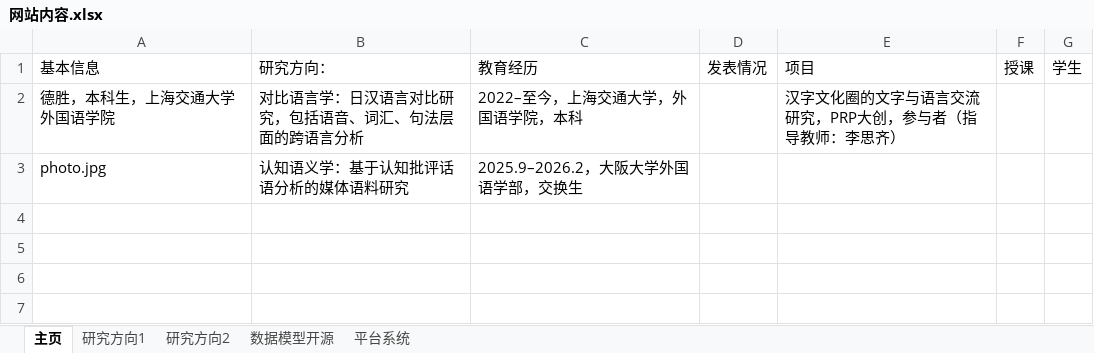
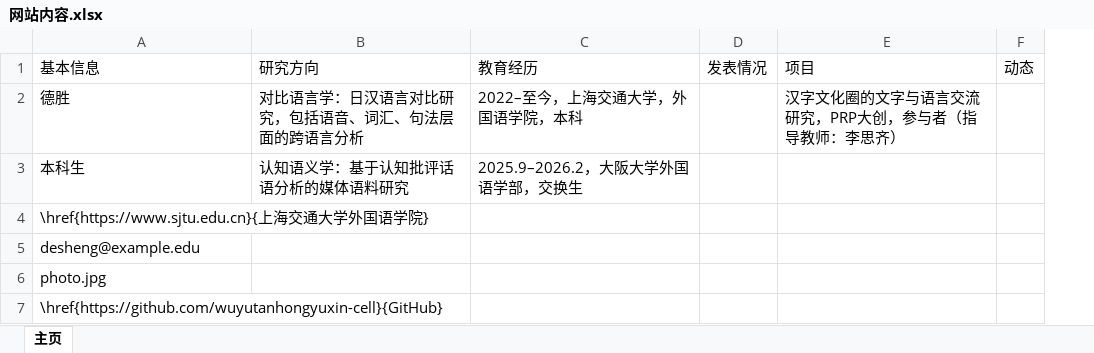
Before and after one commit to wuyutanhongyuxin-cell/Home_page, an Excel workbook: 网站内容.xlsx, sheet 主页, drawn as a sheet; values as stored, in another font and other column widths than the file's, no borders; removed rows and columns are numbered as before the commit, all else as after; the diff names each change by its address in the sheet, - before the commit and + after, or states it on an @@ line.

```diff
--- a/网站内容.xlsx (sheet 主页)
+++ b/网站内容.xlsx (sheet 主页)
-sheet tab: 研究方向1
-sheet tab: 研究方向2
-sheet tab: 数据模型开源
-sheet tab: 平台系统
-column F, row 1: 授课
-column G, row 1: 学生
+column F, row 1: 动态
-B1: 研究方向：
+B1: 研究方向
-A2: 德胜，本科生，上海交通大学外国语学院
+A2: 德胜
+row 3: 本科生 | 认知语义学：基于认知批评话语分析的媒体语料研究 | 2025.9–2026.2，大阪大学外国语学部，交换生
+row 4: \href{https://www.sjtu.edu.cn}{上海交通大学外国语学院}
+row 5: desheng@example.edu
-B6: 认知语义学：基于认知批评话语分析的媒体语料研究
+B6: (empty)
-C6: 2025.9–2026.2，大阪大学外国语学部，交换生
+C6: (empty)
+row 7: \href{https://github.com/wuyutanhongyuxin-cell}{GitHub}
```
Also changed, not shown: 网站内容_英文.xlsx, 4 other files.
